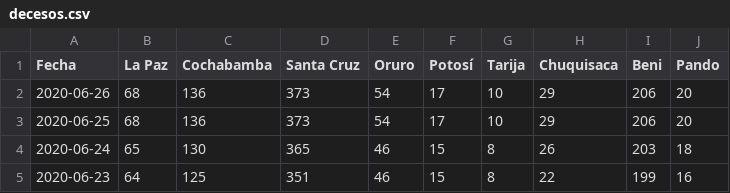
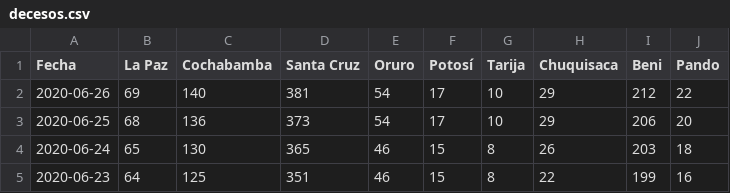
Before and after one commit to mauforonda/covid19-bolivia, a CSV file: decesos.csv, drawn as a sheet; only a part is shown.

Commit message:
[ci] confirmados, decesos, recuperados en La Paz, Cochabamba, Santa Cruz, Oruro, Potosí, Tarija, Chuquisaca, Beni, Pando

```diff
--- a/decesos.csv
+++ b/decesos.csv
@@ -1,3 +1,3 @@
 Fecha,La Paz,Cochabamba,Santa Cruz,Oruro,Potosí,Tarija,Chuquisaca,Beni,Pando
-2020-06-26,68,136,373,54,17,10,29,206,20
+2020-06-26,69,140,381,54,17,10,29,212,22
 2020-06-25,68,136,373,54,17,10,29,206,20
```
Also changed, not shown: confirmados.csv, recuperados.csv, 2 other files.
